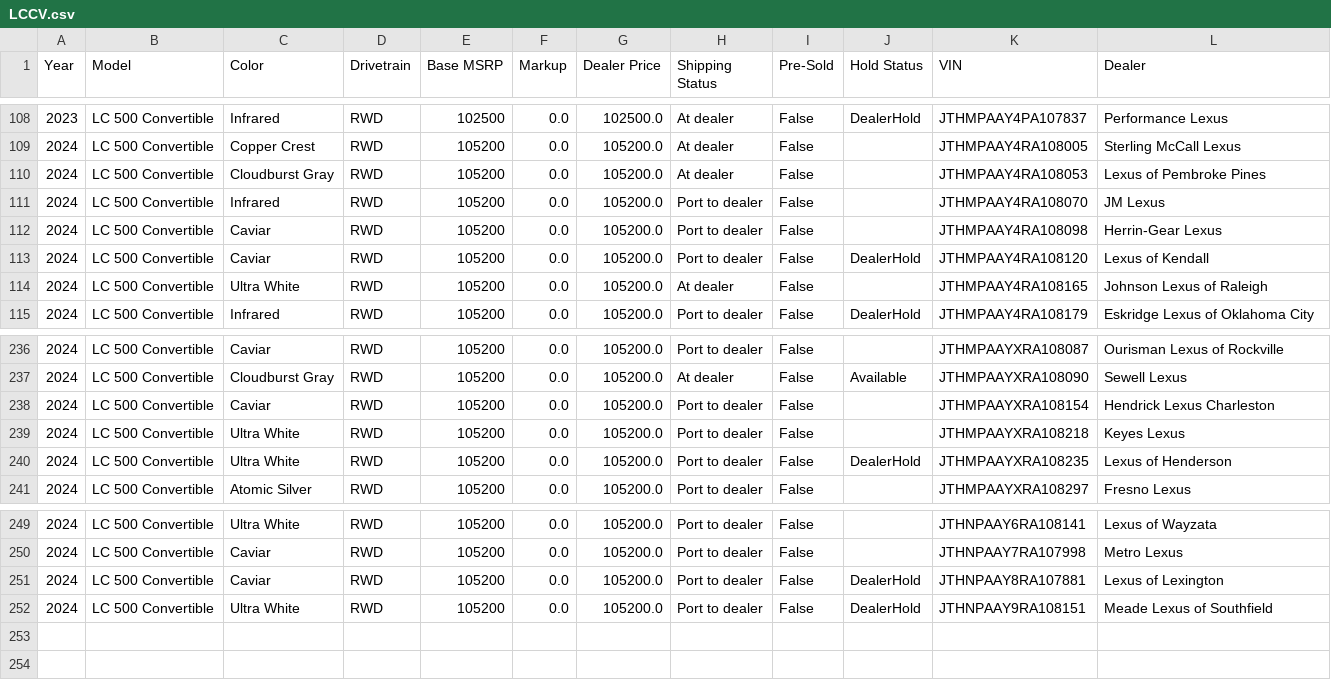
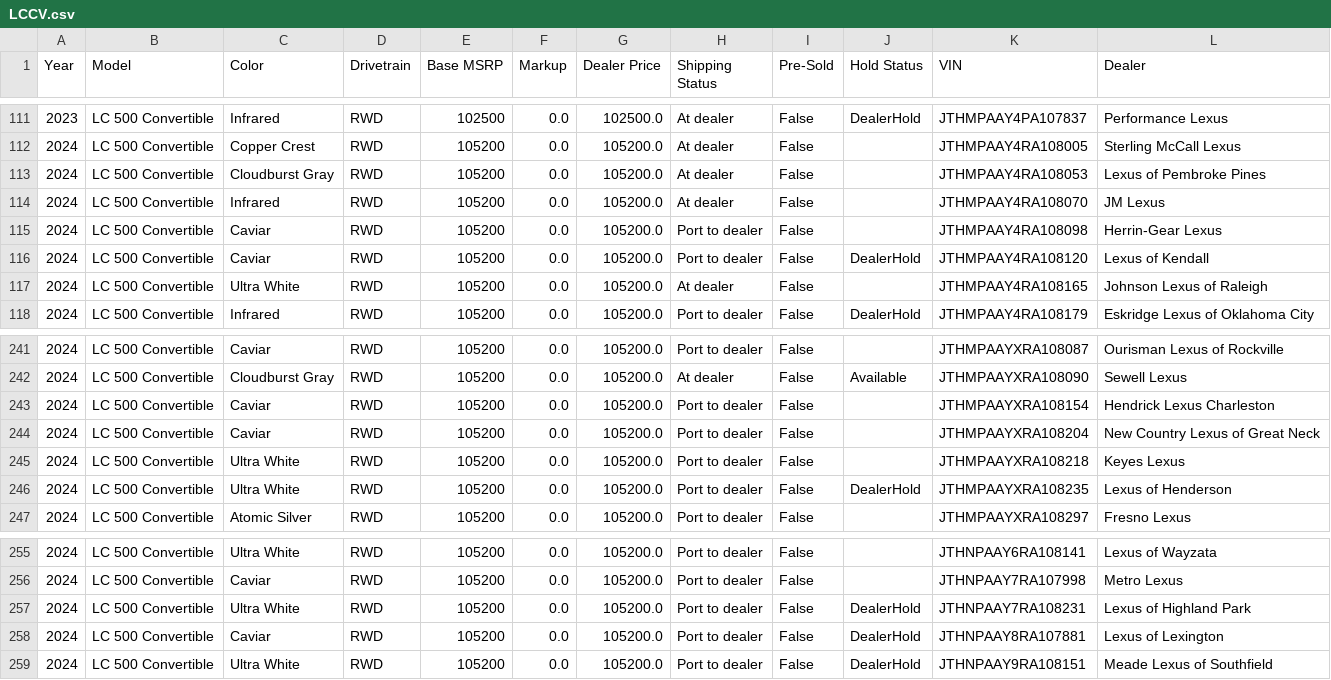
Before and after one commit to major/lexgrabber, a CSV file: output/LCCV.csv, drawn as a sheet; only a part is shown, gaps mark what is left out; the diff covers the shown part only.

```diff
--- a/output/LCCV.csv
+++ b/output/LCCV.csv
@@ -110,3 +113,3 @@ Year,Model,Color,Drivetrain,Base MSRP,Markup,Dealer Price,Shipping Status,Pre-So
 2024,LC 500 Convertible,Cloudburst Gray,RWD,105200,0.0,105200.0,At dealer,False,,JTHMPAAY4RA108053,Lexus of Pembroke Pines
-2024,LC 500 Convertible,Infrared,RWD,105200,0.0,105200.0,Port to dealer,False,,JTHMPAAY4RA108070,JM Lexus
+2024,LC 500 Convertible,Infrared,RWD,105200,0.0,105200.0,At dealer,False,,JTHMPAAY4RA108070,JM Lexus
 2024,LC 500 Convertible,Caviar,RWD,105200,0.0,105200.0,Port to dealer,False,,JTHMPAAY4RA108098,Herrin-Gear Lexus
@@ -238,2 +243,3 @@ Year,Model,Color,Drivetrain,Base MSRP,Markup,Dealer Price,Shipping Status,Pre-So
 2024,LC 500 Convertible,Caviar,RWD,105200,0.0,105200.0,Port to dealer,False,,JTHMPAAYXRA108154,Hendrick Lexus Charleston
+2024,LC 500 Convertible,Caviar,RWD,105200,0.0,105200.0,Port to dealer,False,,JTHMPAAYXRA108204,New Country Lexus of Great Neck
 2024,LC 500 Convertible,Ultra White,RWD,105200,0.0,105200.0,Port to dealer,False,,JTHMPAAYXRA108218,Keyes Lexus
@@ -250,2 +256,3 @@ Year,Model,Color,Drivetrain,Base MSRP,Markup,Dealer Price,Shipping Status,Pre-So
 2024,LC 500 Convertible,Caviar,RWD,105200,0.0,105200.0,Port to dealer,False,,JTHNPAAY7RA107998,Metro Lexus
+2024,LC 500 Convertible,Ultra White,RWD,105200,0.0,105200.0,Port to dealer,False,DealerHold,JTHNPAAY7RA108231,Lexus of Highland Park
 2024,LC 500 Convertible,Caviar,RWD,105200,0.0,105200.0,Port to dealer,False,DealerHold,JTHNPAAY8RA107881,Lexus of Lexington
```
Also changed, not shown: 5 added rows and 3 edited cells elsewhere in this file, output/GX.csv, output/IS.csv, 26 other files.
